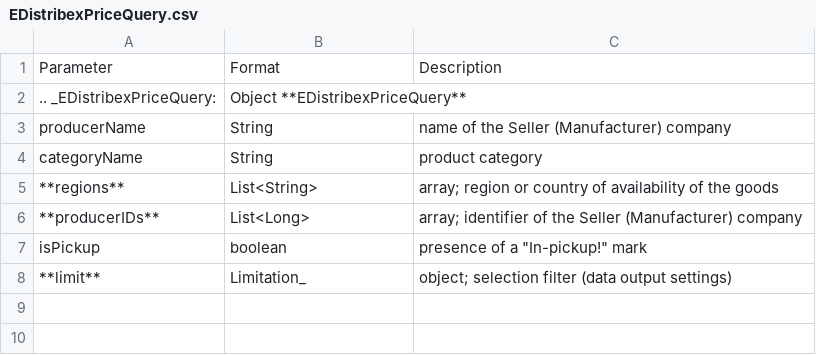
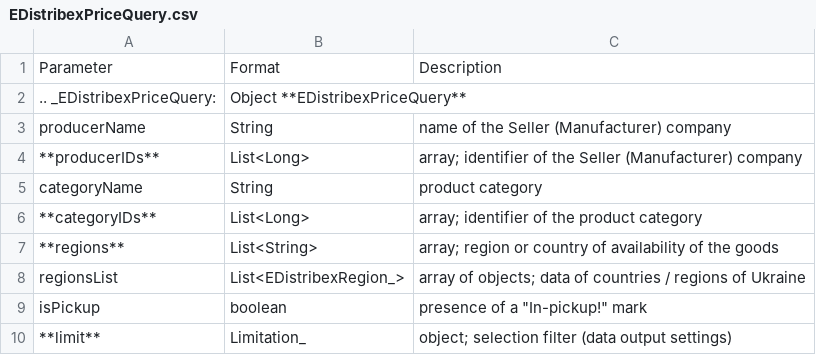
Before and after one commit to EDI-N/Docs_en, a CSV file: docs/API_Openprice/Methods/EveryBody/for_csv/EDistribexPriceQuery.csv, drawn as a sheet.

```diff
--- a/docs/API_Openprice/Methods/EveryBody/for_csv/EDistribexPriceQuery.csv
+++ b/docs/API_Openprice/Methods/EveryBody/for_csv/EDistribexPriceQuery.csv
@@ -3,5 +3,7 @@ Parameter, Format, Description
 producerName,String,name of the Seller (Manufacturer) company
+**producerIDs**,List<Long>,array; identifier of the Seller (Manufacturer) company
 categoryName,String,product category
+**categoryIDs**,List<Long>,array; identifier of the product category
 **regions**,List<String>,array; region or country of availability of the goods
-**producerIDs**,List<Long>,array; identifier of the Seller (Manufacturer) company
+regionsList,List<EDistribexRegion_>,array of objects; data of countries / regions of Ukraine
 isPickup,boolean,presence of a "In-pickup!" mark
```
Also changed, not shown: docs/API_Openprice/Methods/EveryBody/for_csv/SearchProducersListResponse.csv, docs/integration_2_0/APIv2/Methods/EveryBody/for_csv/xdoctype_p.csv, 18 other files.
